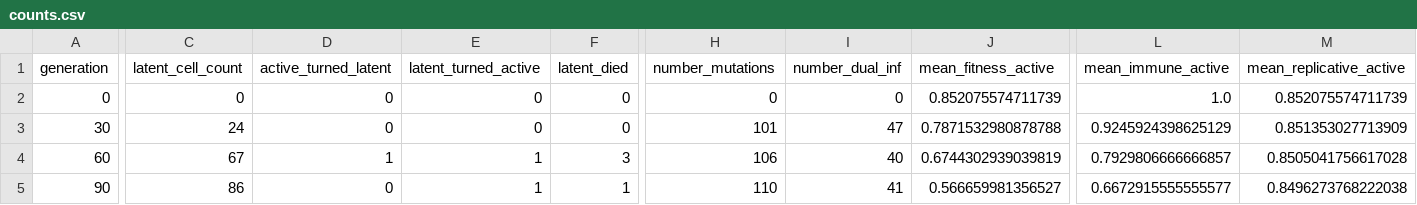
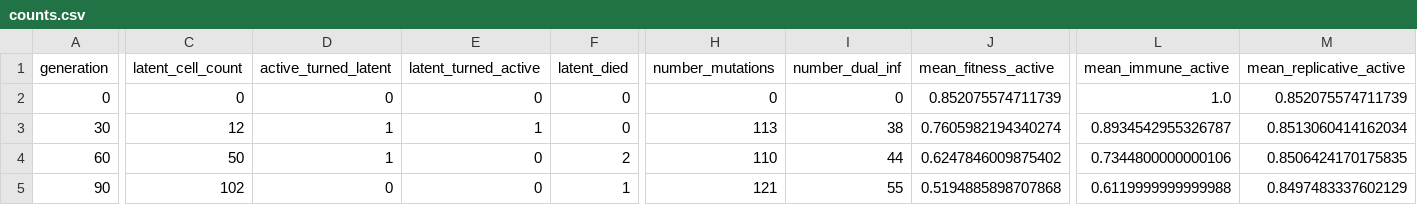
Before and after one commit to MolEvolEpid/wavess, a CSV file: inst/python/wavess_output/counts.csv, drawn as a sheet; only a part is shown, gaps mark what is left out; the diff covers the shown part only; the diff names each change by its address in the sheet, - before the commit and + after, or states it on an @@ line.

```diff
--- a/inst/python/wavess_output/counts.csv
+++ b/inst/python/wavess_output/counts.csv
-C3 (latent_cell_count): 24
+C3 (latent_cell_count): 12
-D3 (active_turned_latent): 0
+D3 (active_turned_latent): 1
-E3 (latent_turned_active): 0
+E3 (latent_turned_active): 1
-H3 (number_mutations): 101
+H3 (number_mutations): 113
-I3 (number_dual_inf): 47
+I3 (number_dual_inf): 38
-J3 (mean_fitness_active): 0.7871532980878788
+J3 (mean_fitness_active): 0.7605982194340274
-L3 (mean_immune_active): 0.9245924398625129
+L3 (mean_immune_active): 0.8934542955326787
-M3 (mean_replicative_active): 0.851353027713909
+M3 (mean_replicative_active): 0.8513060414162034
-C4 (latent_cell_count): 67
+C4 (latent_cell_count): 50
-E4:E5 (latent_turned_active): 1
+E4:E5 (latent_turned_active): 0
-F4 (latent_died): 3
+F4 (latent_died): 2
-H4 (number_mutations): 106
+H4 (number_mutations): 110
-I4 (number_dual_inf): 40
+I4 (number_dual_inf): 44
-J4 (mean_fitness_active): 0.6744302939039819
+J4 (mean_fitness_active): 0.6247846009875402
-L4 (mean_immune_active): 0.7929806666666857
+L4 (mean_immune_active): 0.7344800000000106
-M4 (mean_replicative_active): 0.8505041756617028
+M4 (mean_replicative_active): 0.8506424170175835
-C5 (latent_cell_count): 86
+C5 (latent_cell_count): 102
-H5 (number_mutations): 110
+H5 (number_mutations): 121
-I5 (number_dual_inf): 41
+I5 (number_dual_inf): 55
-J5 (mean_fitness_active): 0.566659981356527
+J5 (mean_fitness_active): 0.5194885898707868
-L5 (mean_immune_active): 0.6672915555555577
+L5 (mean_immune_active): 0.6119999999999988
-M5 (mean_replicative_active): 0.8496273768222038
+M5 (mean_replicative_active): 0.8497483337602129
```
Also changed, not shown: 128 edited cells elsewhere in this file, inst/python/wavess_output/fitness.csv, 5 other files.
